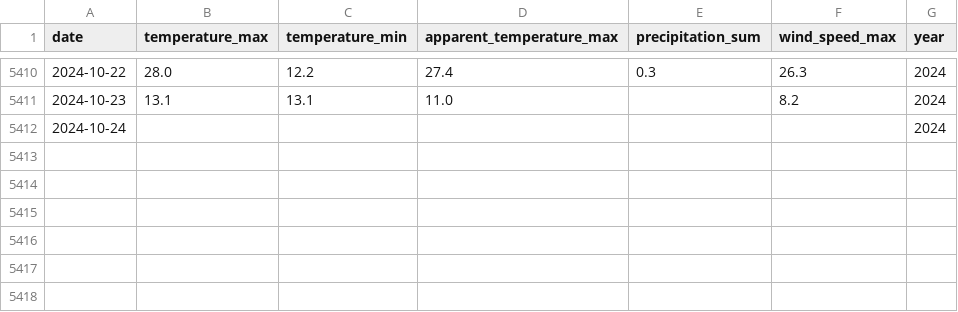
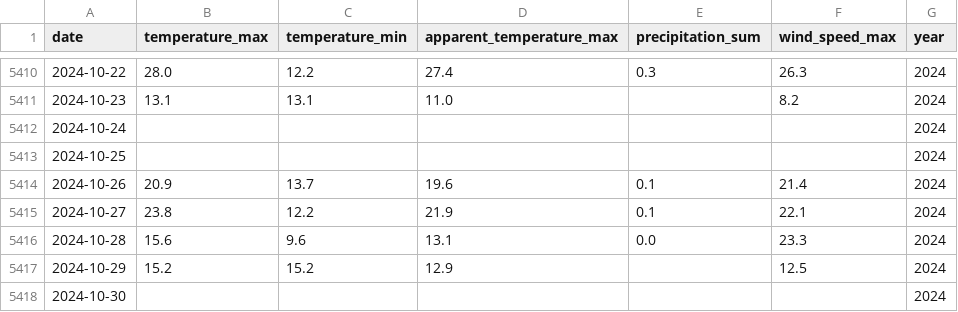
Before and after one commit to ireoluwa12345/weather_forecast_endpoint, a CSV file: data/daily_cleaned_data.csv, drawn as a sheet; only a part is shown, gaps mark what is left out.

```diff
--- a/data/daily_cleaned_data.csv
+++ b/data/daily_cleaned_data.csv
@@ -5412 +5412,7 @@ date,temperature_max,temperature_min,apparent_temperature_max,precipitation_sum,
 2024-10-24,,,,,,2024
+2024-10-25,,,,,,2024
+2024-10-26,20.9,13.7,19.6,0.1,21.4,2024
+2024-10-27,23.8,12.2,21.9,0.1,22.1,2024
+2024-10-28,15.6,9.6,13.1,0.0,23.3,2024
+2024-10-29,15.2,15.2,12.9,,12.5,2024
+2024-10-30,,,,,,2024
```
Also changed, not shown: 1 other file.
